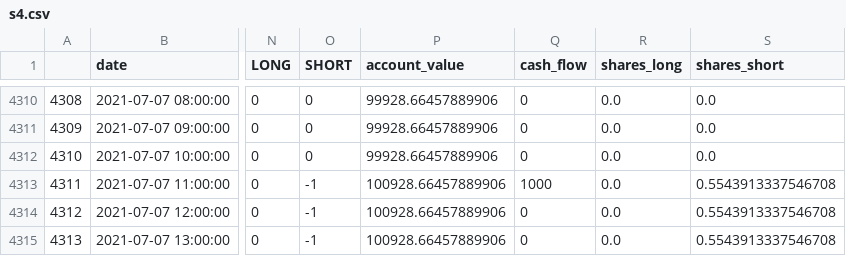
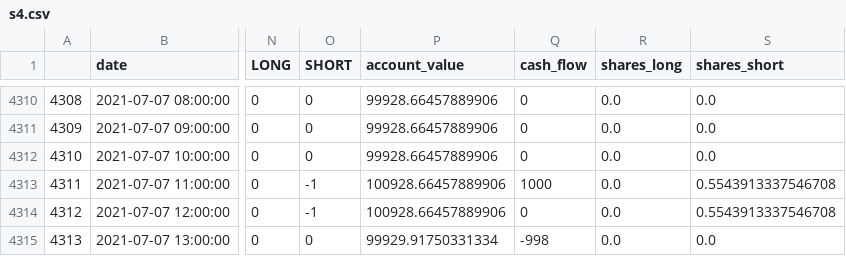
Before and after one commit to CalderLund/TradingStrategies, a CSV file: log_files/xau/ema/s4.csv, drawn as a sheet; only a part is shown, gaps mark what is left out; the diff names each change by its address in the sheet, - before the commit and + after, or states it on an @@ line.

Commit message:
change last row og log file to have neutral portfolio values

```diff
--- a/log_files/xau/ema/s4.csv
+++ b/log_files/xau/ema/s4.csv
-O4315 (SHORT): -1
+O4315 (SHORT): 0
-P4315 (account_value): 100928.66457889906
+P4315 (account_value): 99929.91750331334
-Q4315 (cash_flow): 0
+Q4315 (cash_flow): -998
-S4315 (shares_short): 0.5543913337546708
+S4315 (shares_short): 0.0
```
Also changed, not shown: log_files/ndx/bb/s4.csv, log_files/ndx/ema/s9.csv, 29 other files.
